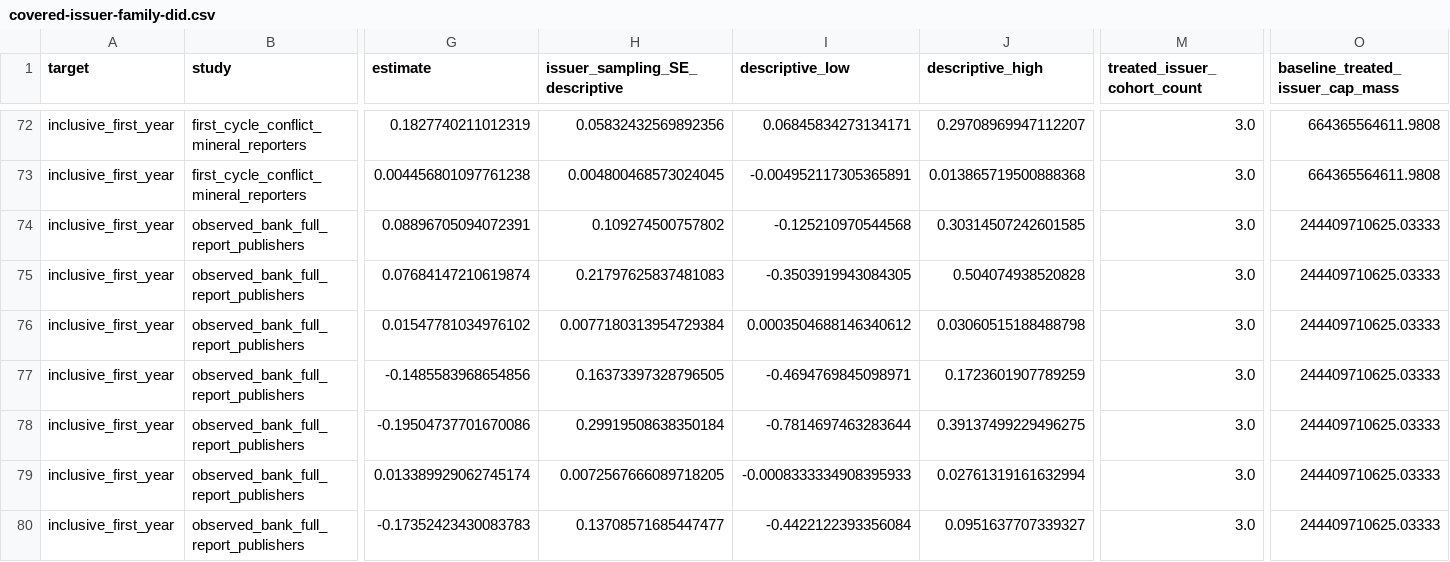
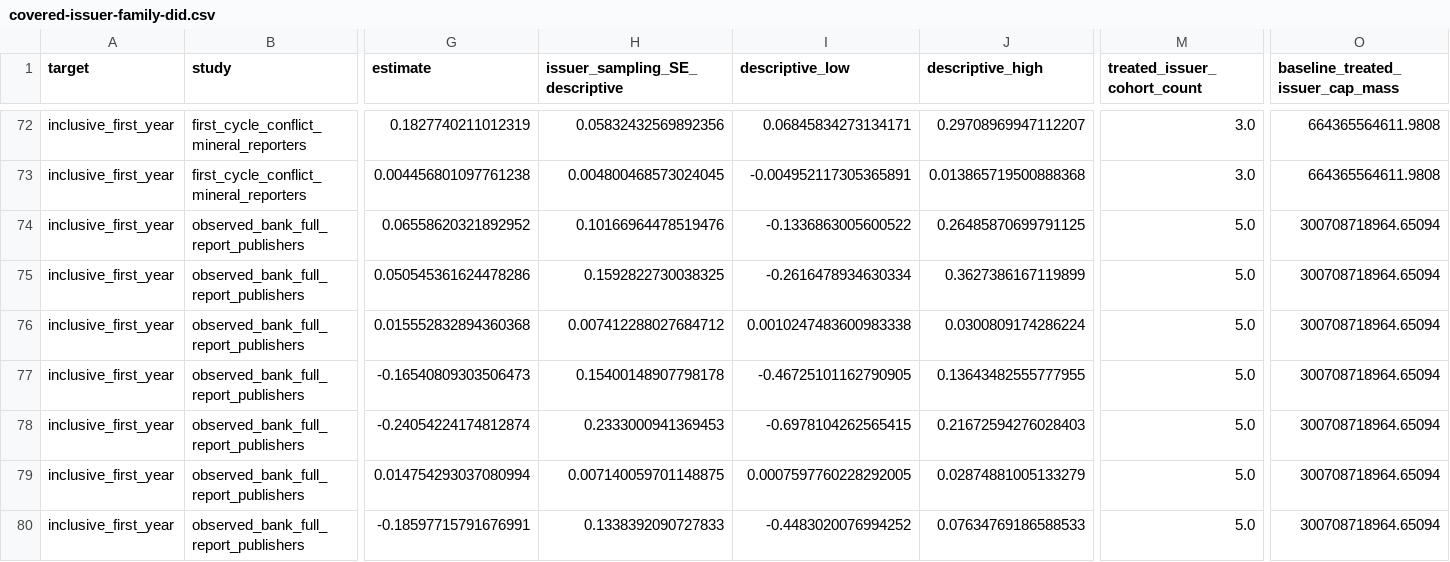
Before and after one commit to hunternbh/policy-diffusion, a CSV file: data/issuers/covered-issuer-family-did.csv, drawn as a sheet; only a part is shown, gaps mark what is left out; the diff covers the shown part only; the diff names each change by its address in the sheet, - before the commit and + after, or states it on an @@ line.

```diff
--- a/data/issuers/covered-issuer-family-did.csv
+++ b/data/issuers/covered-issuer-family-did.csv
-G74 (estimate): 0.08896705094072391
+G74 (estimate): 0.06558620321892952
-H74 (issuer_sampling_SE_descriptive): 0.109274500757802
+H74 (issuer_sampling_SE_descriptive): 0.10166964478519476
-I74 (descriptive_low): -0.125210970544568
+I74 (descriptive_low): -0.1336863005600522
-J74 (descriptive_high): 0.30314507242601585
+J74 (descriptive_high): 0.26485870699791125
-M74:M80 (treated_issuer_cohort_count): 3.0
+M74:M80 (treated_issuer_cohort_count): 5.0
-O74:O80 (baseline_treated_issuer_cap_mass): 244409710625.03333
+O74:O80 (baseline_treated_issuer_cap_mass): 300708718964.65094
-G75 (estimate): 0.07684147210619874
+G75 (estimate): 0.050545361624478286
-H75 (issuer_sampling_SE_descriptive): 0.21797625837481083
+H75 (issuer_sampling_SE_descriptive): 0.1592822730038325
-I75 (descriptive_low): -0.3503919943084305
+I75 (descriptive_low): -0.2616478934630334
-J75 (descriptive_high): 0.504074938520828
+J75 (descriptive_high): 0.3627386167119899
-G76 (estimate): 0.01547781034976102
+G76 (estimate): 0.015552832894360368
-H76 (issuer_sampling_SE_descriptive): 0.0077180313954729384
+H76 (issuer_sampling_SE_descriptive): 0.007412288027684712
-I76 (descriptive_low): 0.0003504688146340612
+I76 (descriptive_low): 0.0010247483600983338
-J76 (descriptive_high): 0.03060515188488798
+J76 (descriptive_high): 0.0300809174286224
-G77 (estimate): -0.1485583968654856
+G77 (estimate): -0.16540809303506473
-H77 (issuer_sampling_SE_descriptive): 0.16373397328796505
+H77 (issuer_sampling_SE_descriptive): 0.15400148907798178
-I77 (descriptive_low): -0.4694769845098971
+I77 (descriptive_low): -0.46725101162790905
-J77 (descriptive_high): 0.1723601907789259
+J77 (descriptive_high): 0.13643482555777955
-G78 (estimate): -0.19504737701670086
+G78 (estimate): -0.24054224174812874
-H78 (issuer_sampling_SE_descriptive): 0.29919508638350184
+H78 (issuer_sampling_SE_descriptive): 0.2333000941369453
-I78 (descriptive_low): -0.7814697463283644
+I78 (descriptive_low): -0.6978104262565415
-J78 (descriptive_high): 0.39137499229496275
+J78 (descriptive_high): 0.21672594276028403
-G79 (estimate): 0.013389929062745174
+G79 (estimate): 0.014754293037080994
-H79 (issuer_sampling_SE_descriptive): 0.0072567666089718205
+H79 (issuer_sampling_SE_descriptive): 0.007140059701148875
-I79 (descriptive_low): -0.0008333334908395933
+I79 (descriptive_low): 0.0007597760228292005
-J79 (descriptive_high): 0.02761319161632994
+J79 (descriptive_high): 0.02874881005133279
-G80 (estimate): -0.17352423430083783
+G80 (estimate): -0.18597715791676991
-H80 (issuer_sampling_SE_descriptive): 0.13708571685447477
+H80 (issuer_sampling_SE_descriptive): 0.1338392090727833
-I80 (descriptive_low): -0.4422122393356084
+I80 (descriptive_low): -0.4483020076994252
-J80 (descriptive_high): 0.0951637707339327
+J80 (descriptive_high): 0.07634769186588533
```
Also changed, not shown: 129 edited cells elsewhere in this file, data/issuers/all-family-eligibility-and-filing-dispositions.csv, data/issuers/covered-all-leave-one-family-out.csv, 49 other files.
